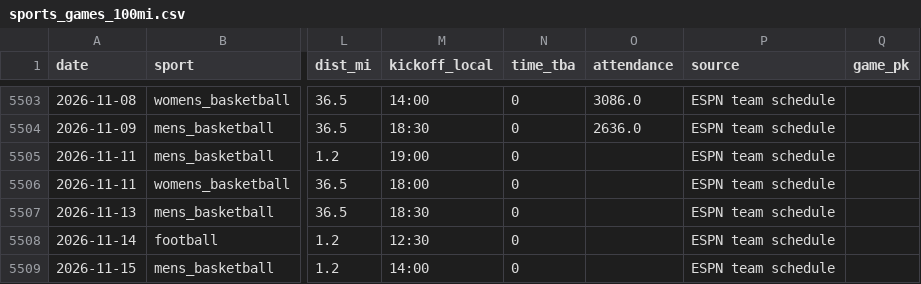
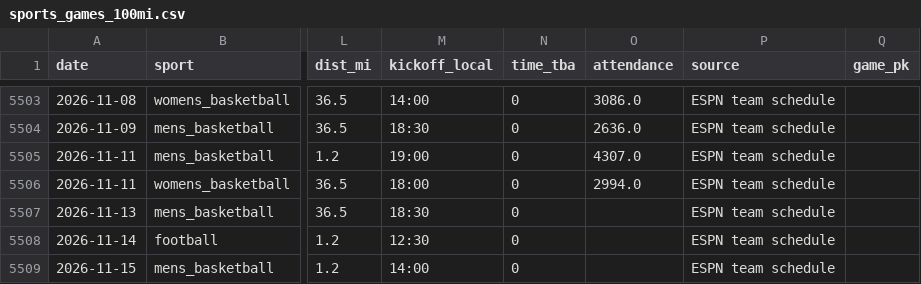
Before and after one commit to Churchy156/eugene-sky, a CSV file: data/sports_games_100mi.csv, drawn as a sheet; only a part is shown, gaps mark what is left out; the diff names each change by its address in the sheet, - before the commit and + after, or states it on an @@ line.

```diff
--- a/data/sports_games_100mi.csv
+++ b/data/sports_games_100mi.csv
-O5505 (attendance): (empty)
+O5505 (attendance): 4307.0
-O5506 (attendance): (empty)
+O5506 (attendance): 2994.0
```
Also changed, not shown: data/sports_odds_games.csv, 13 other files.
